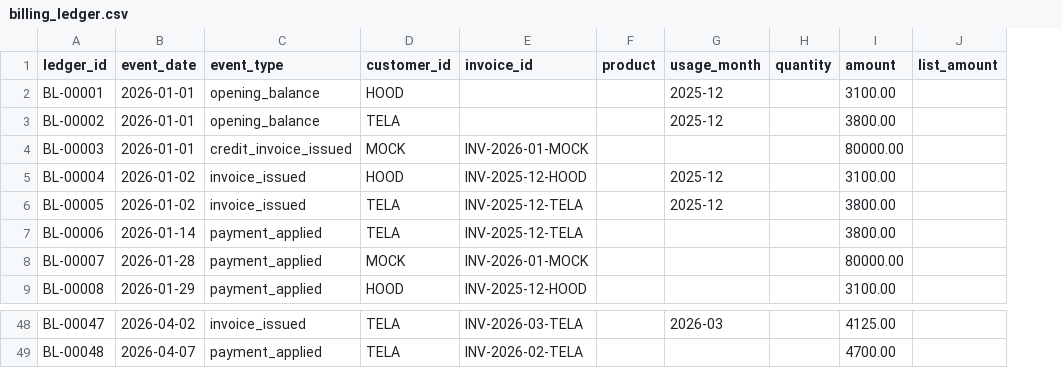
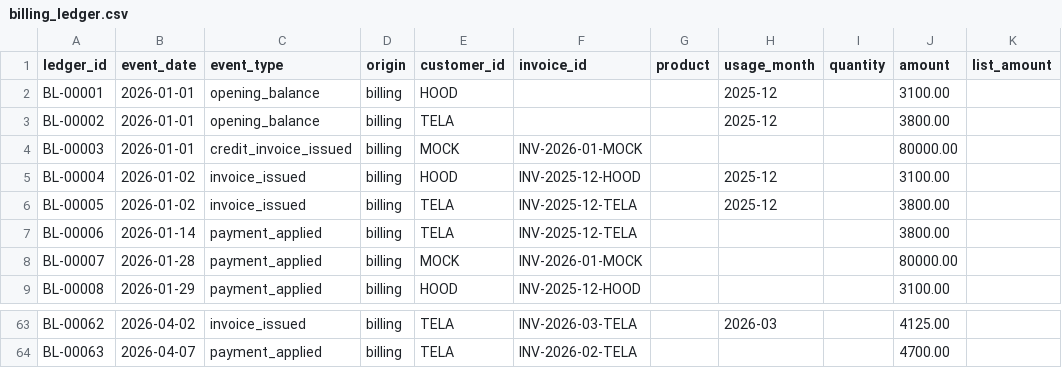
Before and after one commit to jonahrice523-svg/usage-rev-rec, a CSV file: output/billing_ledger.csv, drawn as a sheet; only a part is shown, gaps mark what is left out; addresses are those after the commit; the diff covers the shown part only; the diff names each change by its address in the sheet, - before the commit and + after, or states it on an @@ line.

```diff
--- a/output/billing_ledger.csv
+++ b/output/billing_ledger.csv
+column D (origin), rows 2-9: all billing; rows 63-64: billing | billing
-A63 (ledger_id): BL-00047
+A63 (ledger_id): BL-00062
-A64 (ledger_id): BL-00048
+A64 (ledger_id): BL-00063
```
Also changed, not shown: 15 added rows and 44 edited cells elsewhere in this file, data/assumptions.csv, 8 other files.
